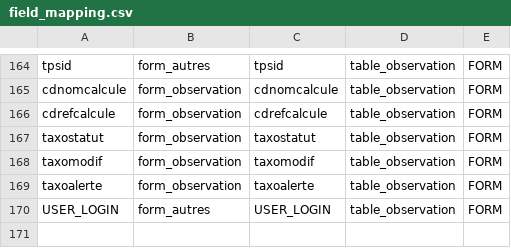
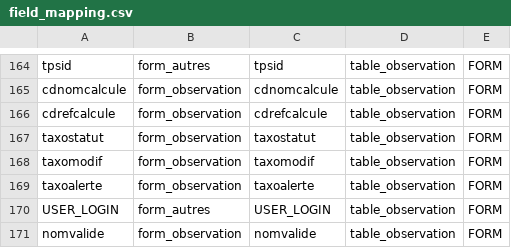
Before and after one commit to SINP-GINCO/dlb, a CSV file: database/init/metadata/field_mapping.csv, drawn as a sheet; only a part is shown, gaps mark what is left out; the diff names each change by its address in the sheet, - before the commit and + after, or states it on an @@ line.

```diff
--- a/database/init/metadata/field_mapping.csv
+++ b/database/init/metadata/field_mapping.csv
+row 171: nomvalide | form_observation | nomvalide | table_observation | FORM
```
Also changed, not shown: 7 other files.
